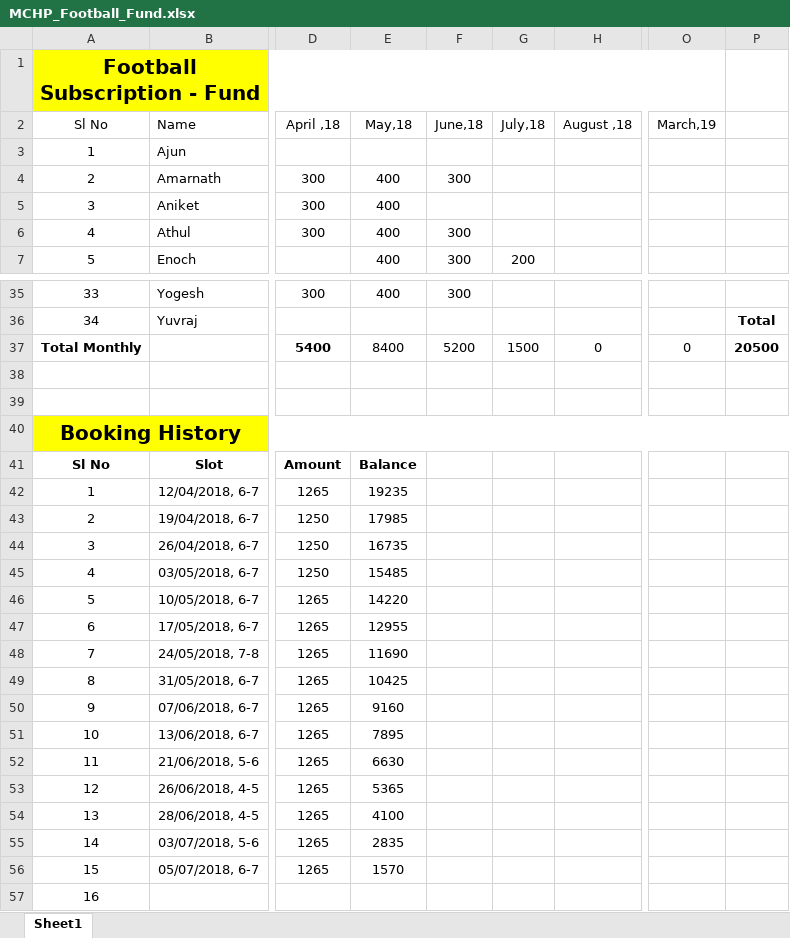
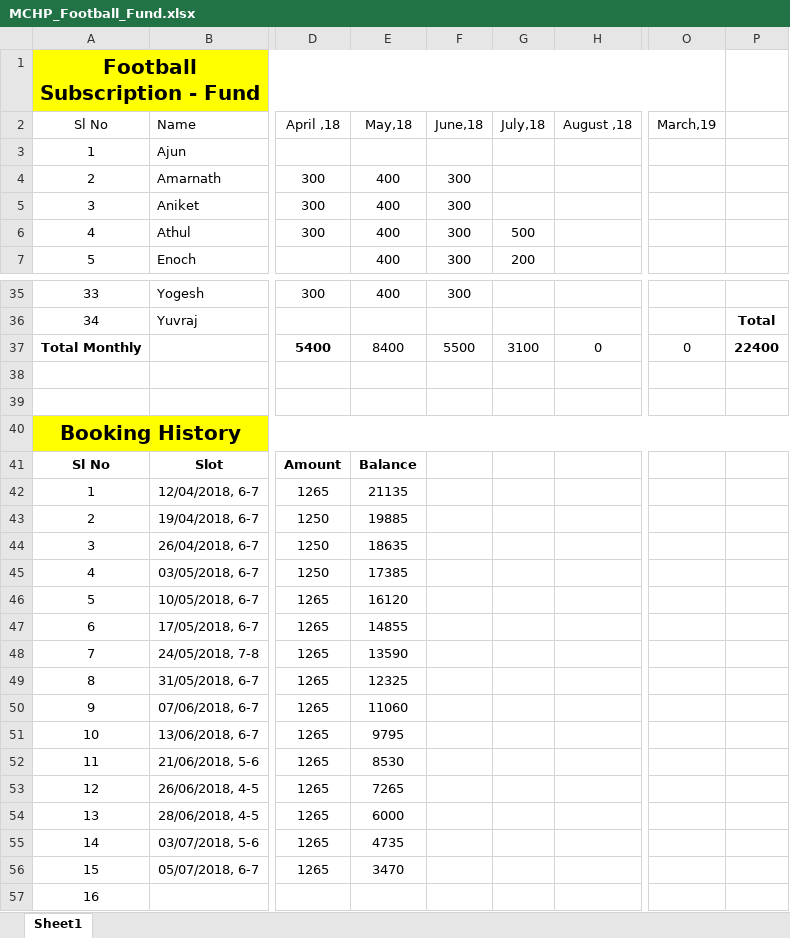
Before and after one commit to TintuVayalattu/fb_fund, an Excel workbook: MCHP_Football_Fund.xlsx, sheet Sheet1, drawn as a sheet; only a part is shown, gaps mark what is left out; values as stored, in another font and other column widths than the file's, no borders; conditional formats not drawn; the diff covers the shown part only; the diff names each change by its address in the sheet, - before the commit and + after, or states it on an @@ line.

Commit message:
Aniket, Vikram, Riyas, Tintu and Athul Paid

```diff
--- a/MCHP_Football_Fund.xlsx (sheet Sheet1)
+++ b/MCHP_Football_Fund.xlsx (sheet Sheet1)
-F5 (June,18): (empty)
+F5 (June,18): 300
-G6 (July,18): (empty)
+G6 (July,18): 500
-F37 (June,18): 5200
+F37 (June,18): 5500
-G37 (July,18): 1500
+G37 (July,18): 3100
-P37: 20500
+P37: 22400
-E42 (May,18): 19235
+E42 (May,18): 21135
-E43 (May,18): 17985
+E43 (May,18): 19885
-E44 (May,18): 16735
+E44 (May,18): 18635
-E45 (May,18): 15485
+E45 (May,18): 17385
-E46 (May,18): 14220
+E46 (May,18): 16120
-E47 (May,18): 12955
+E47 (May,18): 14855
-E48 (May,18): 11690
+E48 (May,18): 13590
-E49 (May,18): 10425
+E49 (May,18): 12325
-E50 (May,18): 9160
+E50 (May,18): 11060
-E51 (May,18): 7895
+E51 (May,18): 9795
-E52 (May,18): 6630
+E52 (May,18): 8530
-E53 (May,18): 5365
+E53 (May,18): 7265
-E54 (May,18): 4100
+E54 (May,18): 6000
-E55 (May,18): 2835
+E55 (May,18): 4735
-E56 (May,18): 1570
+E56 (May,18): 3470
```
Also changed, not shown: 3 edited cells elsewhere in this sheet.
